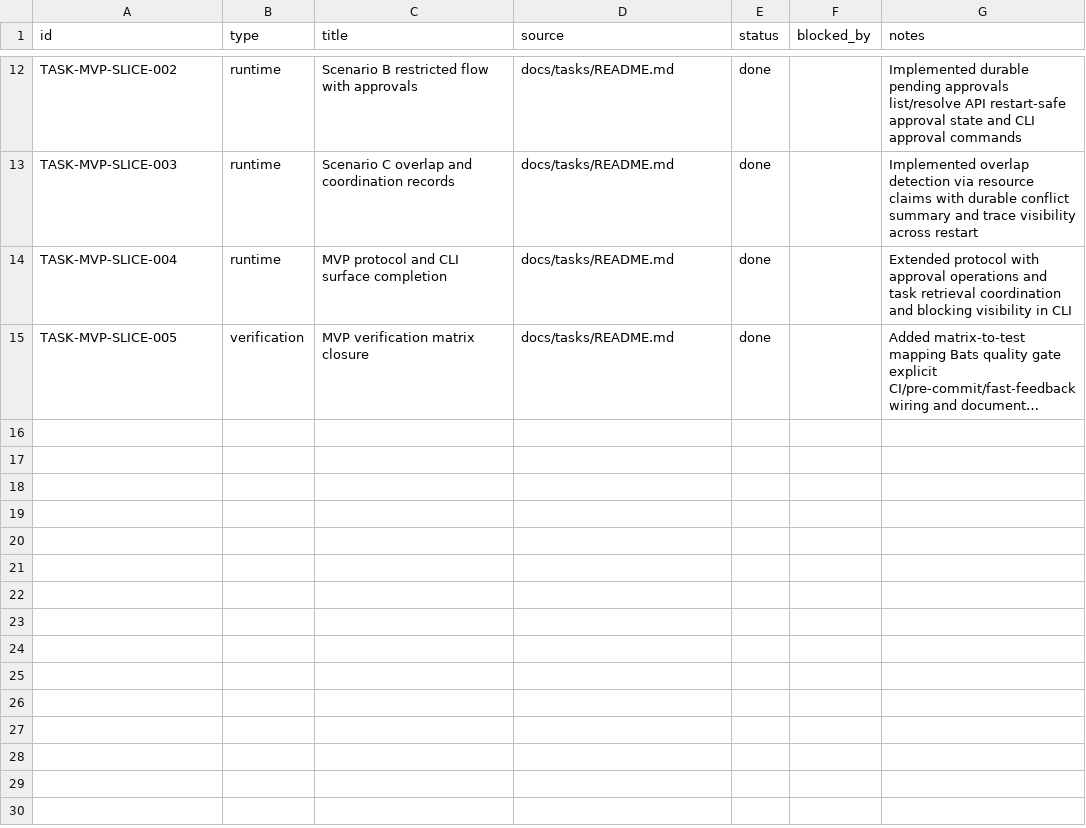
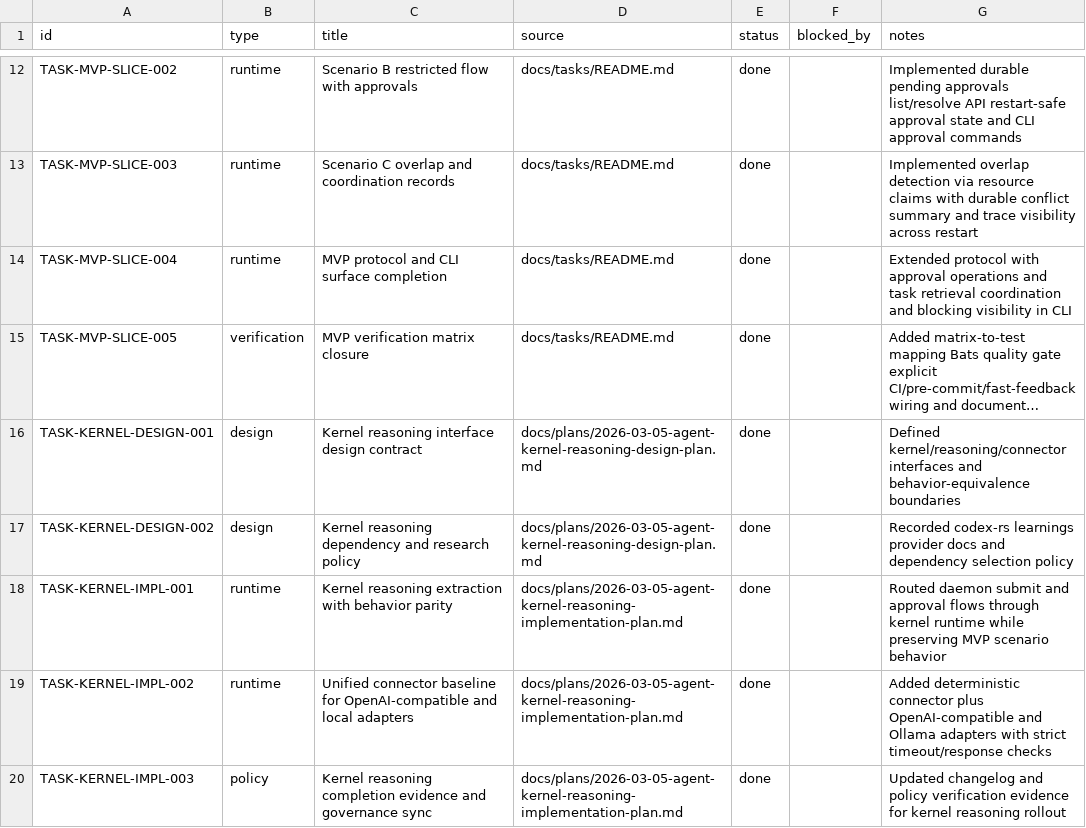
Before and after one commit to dikini/sharo, a CSV file: docs/tasks/tasks.csv, drawn as a sheet; only a part is shown, gaps mark what is left out; long unchanged cells end in …; the diff names each change by its address in the sheet, - before the commit and + after, or states it on an @@ line.

Commit message:
docs(plan): persist kernel reasoning design and rollout plans

```diff
--- a/docs/tasks/tasks.csv
+++ b/docs/tasks/tasks.csv
+row 16: TASK-KERNEL-DESIGN-001 | design | Kernel reasoning interface design contract | docs/plans/2026-03-05-agent-kernel-reasoning-design-plan.md | done |  | Defined kernel/reasoning/connector interfaces and behavior-equivalence boundaries
+row 17: TASK-KERNEL-DESIGN-002 | design | Kernel reasoning dependency and research policy | docs/plans/2026-03-05-agent-kernel-reasoning-design-plan.md | done |  | Recorded codex-rs learnings provider docs and dependency selection policy
+row 18: TASK-KERNEL-IMPL-001 | runtime | Kernel reasoning extraction with behavior parity | docs/plans/2026-03-05-agent-kernel-reasoning-implementation-plan.md | done |  | Routed daemon submit and approval flows through kernel runtime while preserving MVP scenario behavior
+row 19: TASK-KERNEL-IMPL-002 | runtime | Unified connector baseline for OpenAI-compatible and local adapters | docs/plans/2026-03-05-agent-kernel-reasoning-implementation-plan.md | done |  | Added deterministic connector plus OpenAI-compatible and Ollama adapters with strict timeout/response checks
+row 20: TASK-KERNEL-IMPL-003 | policy | Kernel reasoning completion evidence and governance sync | docs/plans/2026-03-05-agent-kernel-reasoning-implementation-plan.md | done |  | Updated changelog and policy verification evidence for kernel reasoning rollout
```
Also changed, not shown: 3 other files.
